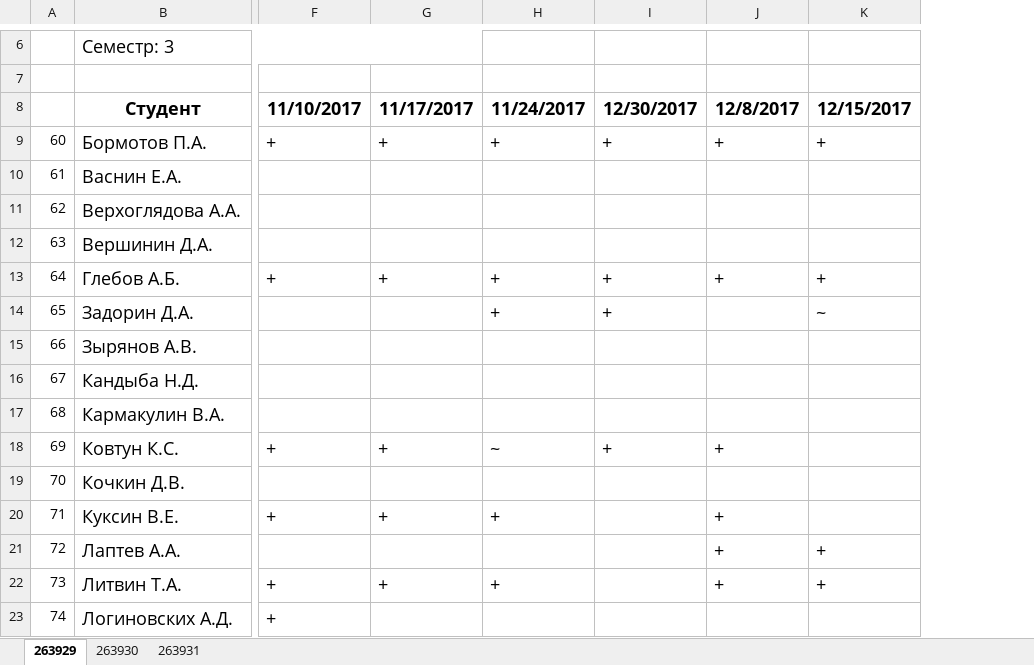
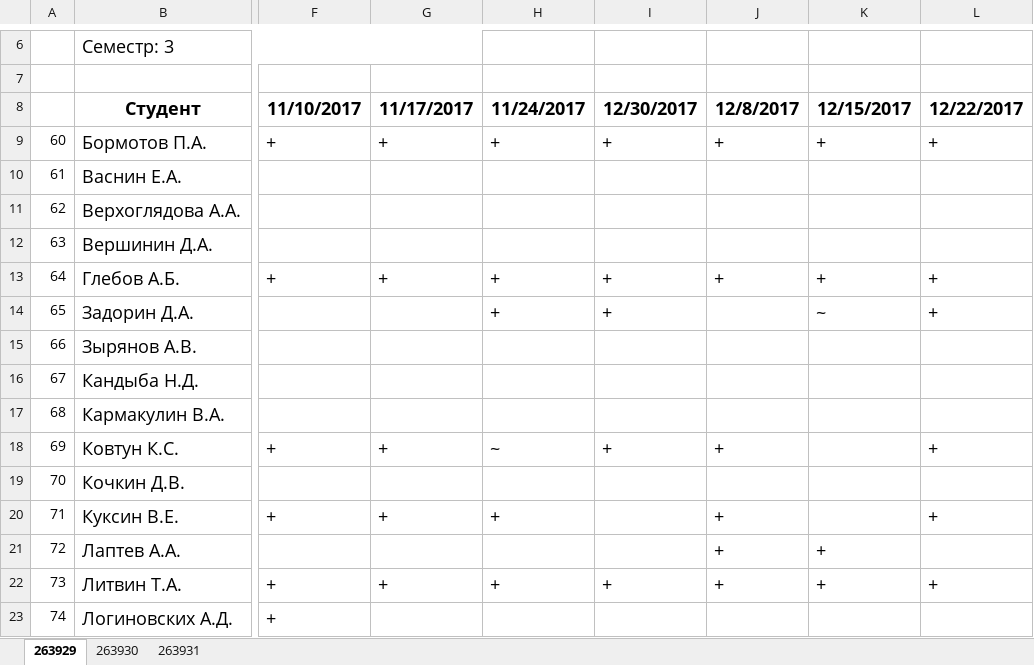
Before and after one commit to ukoloff/nets, an Excel workbook: register/2017.xlsx, sheet 263929, drawn as a sheet; only a part is shown, gaps mark what is left out; values as stored, in another font and other column widths than the file's, no borders; the diff names each change by its address in the sheet, - before the commit and + after, or states it on an @@ line.

```diff
--- a/register/2017.xlsx (sheet 263929)
+++ b/register/2017.xlsx (sheet 263929)
+column L (12/22/2017), rows 9-22: + |  |  |  | + | + |  |  |  | + |  | + |  | +
-I22 (12/30/2017): (empty)
+I22 (12/30/2017): +
```
Also changed, not shown: sheet 263930.
